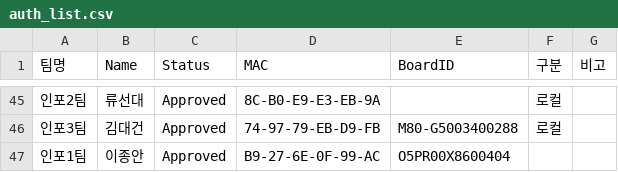
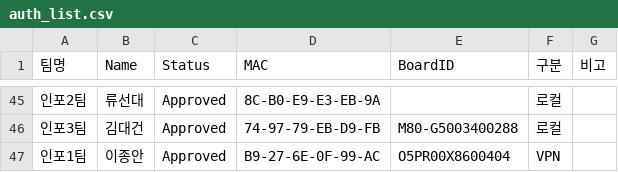
Before and after one commit to scshin8/Qgis, a CSV file: auth_list.csv, drawn as a sheet; only a part is shown, gaps mark what is left out.

Commit message:
Update auth_list.csv

```diff
--- a/auth_list.csv
+++ b/auth_list.csv
@@ -46,2 +46,2 @@
 인포3팀,김대건,Approved,74-97-79-EB-D9-FB,M80-G5003400288,로컬,
-인포1팀,이종안,Approved,B9-27-6E-0F-99-AC,O5PR00X8600404,,
+인포1팀,이종안,Approved,B9-27-6E-0F-99-AC,O5PR00X8600404,VPN,
```
